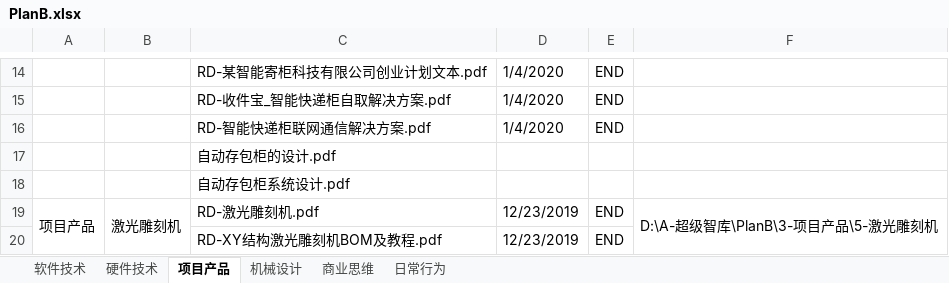
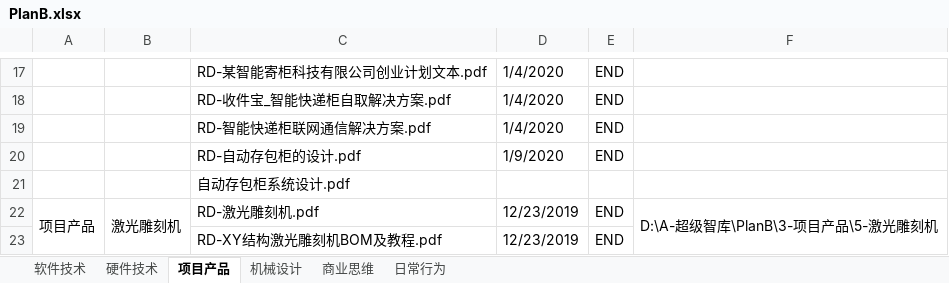
Before and after one commit to ShellAlbert/Summary2019, an Excel workbook: PlanB/PlanB.xlsx, sheet 项目产品, drawn as a sheet; only a part is shown, gaps mark what is left out; values as stored, in another font and other column widths than the file's, no cell formats; removed rows and columns are numbered as before the commit, all else as after; the diff covers the shown part only; the diff names each change by its address in the sheet, - before the commit and + after, or states it on an @@ line.

```diff
--- a/PlanB/PlanB.xlsx (sheet 项目产品)
+++ b/PlanB/PlanB.xlsx (sheet 项目产品)
-row 17:  |  | 自动存包柜的设计.pdf
+row 20:  |  | RD-自动存包柜的设计.pdf | 1/9/2020 | END
```
Also changed, not shown: 14 added rows, 4 removed rows, 1 edited cell and merged cells elsewhere in this sheet, sheet 硬件技术, sheet 软件技术, cell formats.
